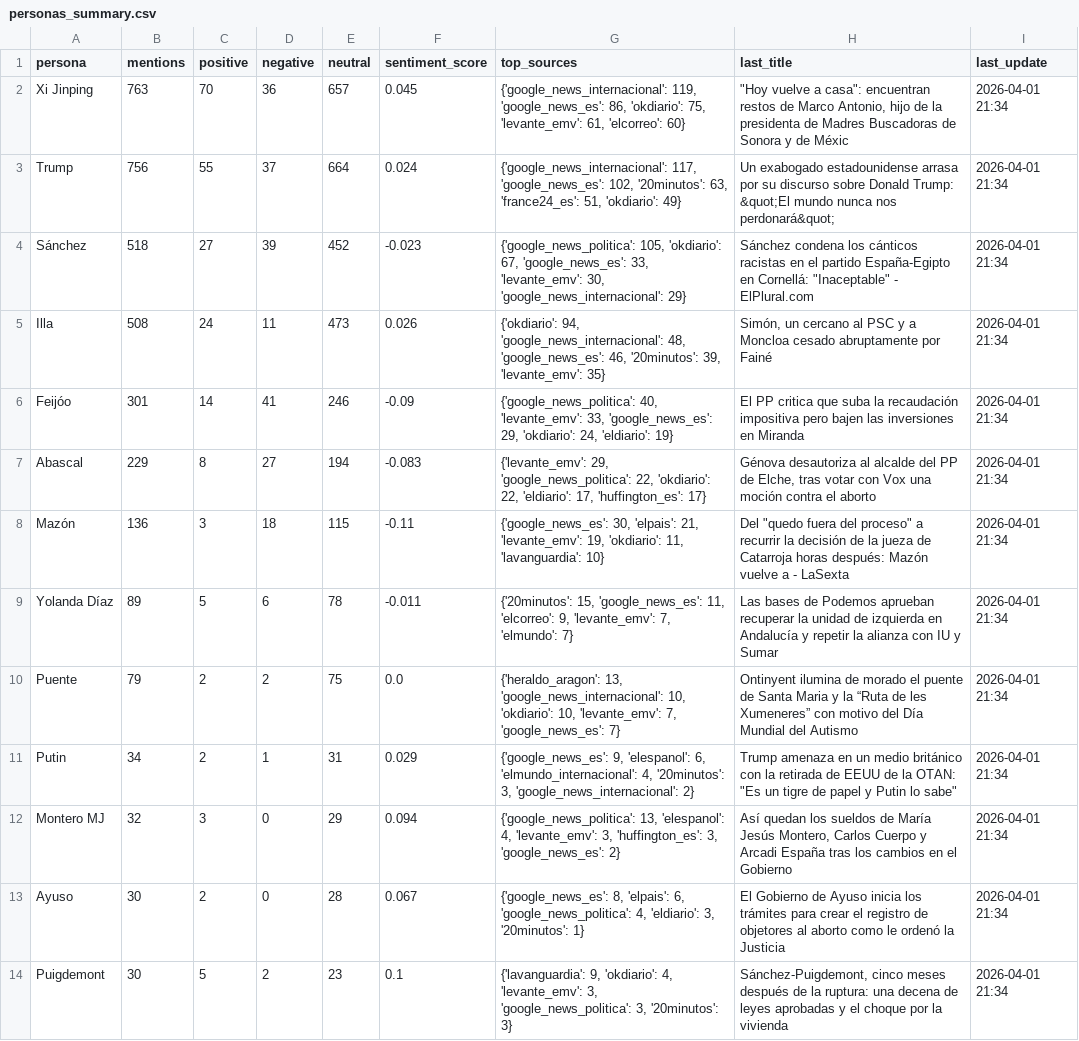
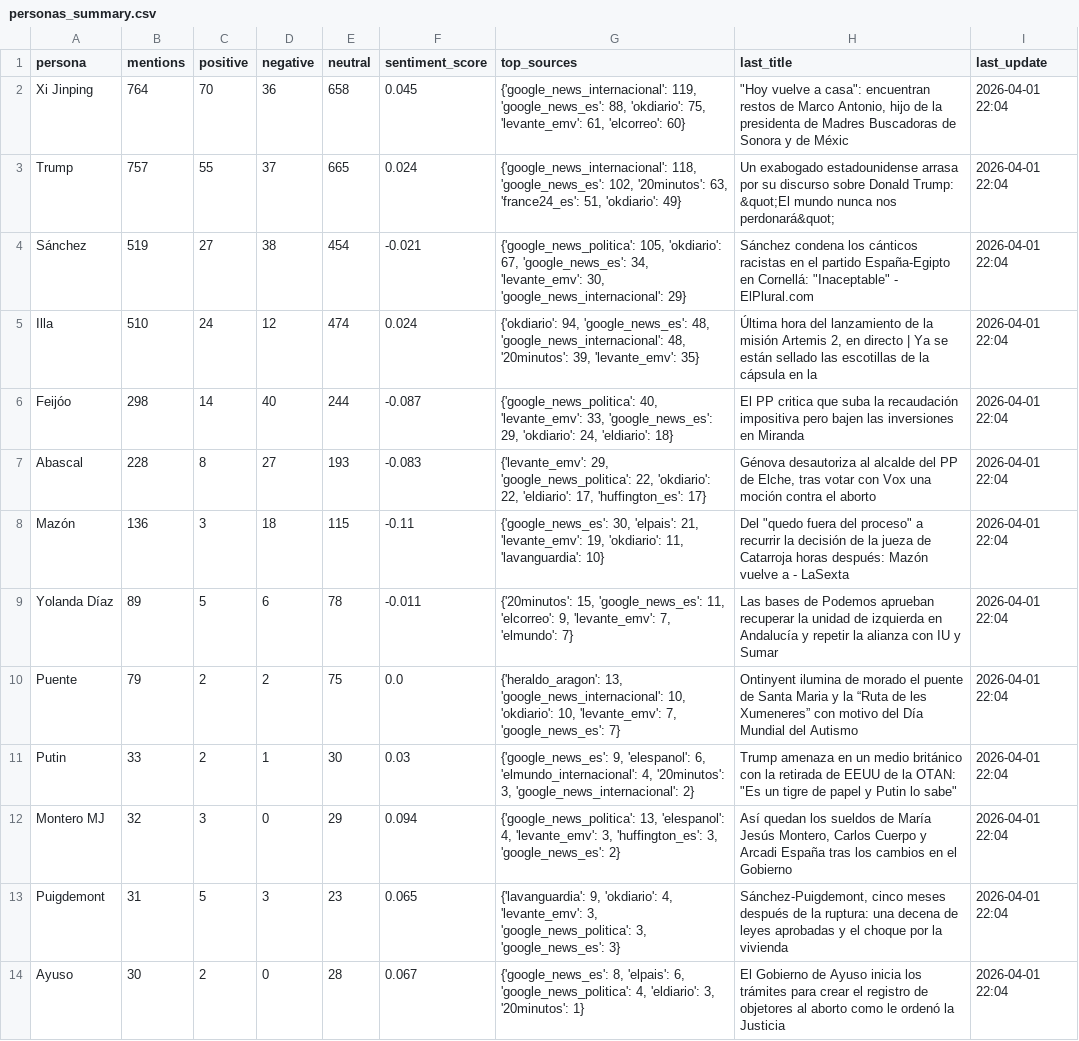
Before and after one commit to mcasrom/narrative-radar, a CSV file: data/processed/personas_summary.csv, drawn as a sheet; only a part is shown; removed rows and columns are numbered as before the commit, all else as after; the diff covers the shown part only; the diff names each change by its address in the sheet, - before the commit and + after, or states it on an @@ line.

```diff
--- a/data/processed/personas_summary.csv
+++ b/data/processed/personas_summary.csv
-B2 (mentions): 763
+B2 (mentions): 764
-E2 (neutral): 657
+E2 (neutral): 658
-G2 (top_sources): …119, 'google_news_es': 86, 'okdiario': 75,…
+G2 (top_sources): …119, 'google_news_es': 88, 'okdiario': 75,…
-I2:I12 (last_update): 2026-04-01 21:34
+I2:I12 (last_update): 2026-04-01 22:04
-B3 (mentions): 756
+B3 (mentions): 757
-E3 (neutral): 664
+E3 (neutral): 665
-G3 (top_sources): {'google_news_internacional': 117, 'google_news_es': 102,…
+G3 (top_sources): {'google_news_internacional': 118, 'google_news_es': 102,…
-B4 (mentions): 518
+B4 (mentions): 519
-D4 (negative): 39
+D4 (negative): 38
-E4 (neutral): 452
+E4 (neutral): 454
-F4 (sentiment_score): -0.023
+F4 (sentiment_score): -0.021
-G4 (top_sources): …67, 'google_news_es': 33, 'levante_emv': 30,…
+G4 (top_sources): …67, 'google_news_es': 34, 'levante_emv': 30,…
-B5 (mentions): 508
+B5 (mentions): 510
-D5 (negative): 11
+D5 (negative): 12
-E5 (neutral): 473
+E5 (neutral): 474
-F5 (sentiment_score): 0.026
+F5 (sentiment_score): 0.024
-G5 (top_sources): {'okdiario': 94, 'google_news_internacional': 48, 'google_news_es': 46, '20minutos': 39,…
+G5 (top_sources): {'okdiario': 94, 'google_news_es': 48, 'google_news_internacional': 48, '20minutos': 39,…
-H5 (last_title): Simón, un cercano al PSC y a Moncloa cesado abruptamente por Fainé
+H5 (last_title): Última hora del lanzamiento de la misión Artemis 2, en directo | Ya se están sellado las escotillas de la cápsula en la
-B6 (mentions): 301
+B6 (mentions): 298
-D6 (negative): 41
+D6 (negative): 40
-E6 (neutral): 246
+E6 (neutral): 244
-F6 (sentiment_score): -0.09
+F6 (sentiment_score): -0.087
-G6 (top_sources): …24, 'eldiario': 19}
+G6 (top_sources): …24, 'eldiario': 18}
-B7 (mentions): 229
+B7 (mentions): 228
-E7 (neutral): 194
+E7 (neutral): 193
-B11 (mentions): 34
+B11 (mentions): 33
-E11 (neutral): 31
+E11 (neutral): 30
-F11 (sentiment_score): 0.029
+F11 (sentiment_score): 0.03
+row 13: Puigdemont | 31 | 5 | 3 | 23 | 0.065 | {'lavanguardia': 9, 'okdiario': 4, 'levante_emv': 3, 'google_news_politica': 3, 'google_news_es': 3} | Sánchez-Puigdemont, cinco meses después de la ruptura: una decena de leyes aprobadas y el choque por la vivienda | 2026-04-01 22:04
-I14 (last_update): 2026-04-01 21:34
+I14 (last_update): 2026-04-01 22:04
-row 14: Puigdemont | 30 | 5 | 2 | 23 | 0.1 | {'lavanguardia': 9, 'okdiario': 4, 'levante_emv': 3, 'google_news_politica': 3, '20minutos': 3} | Sánchez-Puigdemont, cinco meses después de la ruptura: una decena de leyes aprobadas y el choque por la vivienda | 2026-04-01 21:34
```
Also changed, not shown: 13 edited cells elsewhere in this file, data/processed/agenda_score.csv, data/processed/coordination_alerts.csv, 27 other files.
